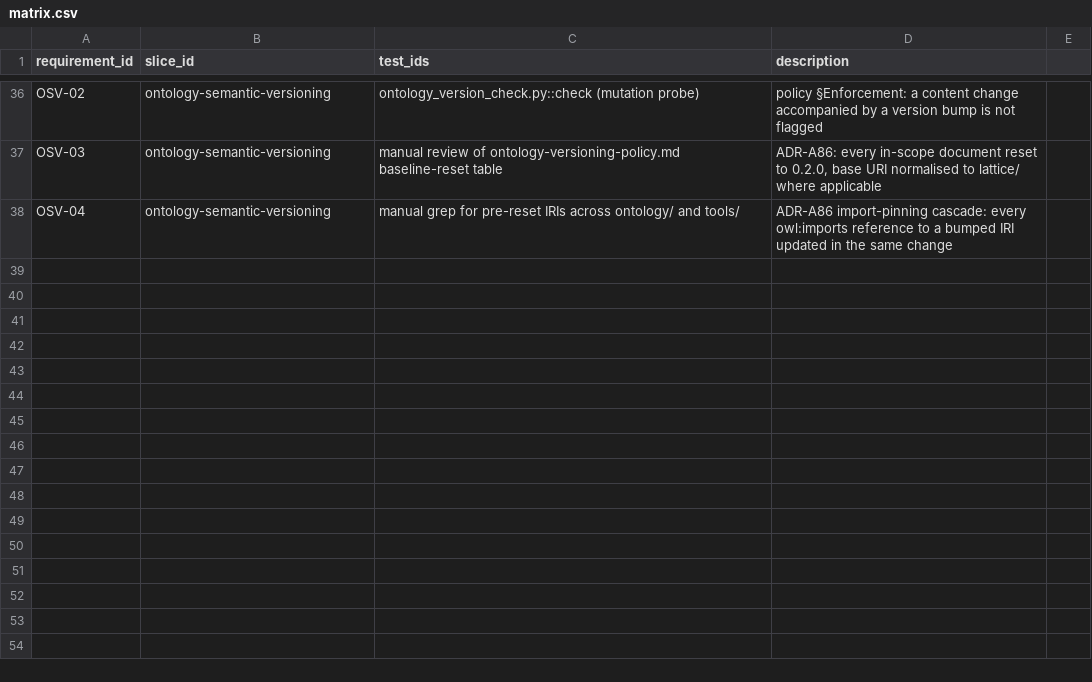
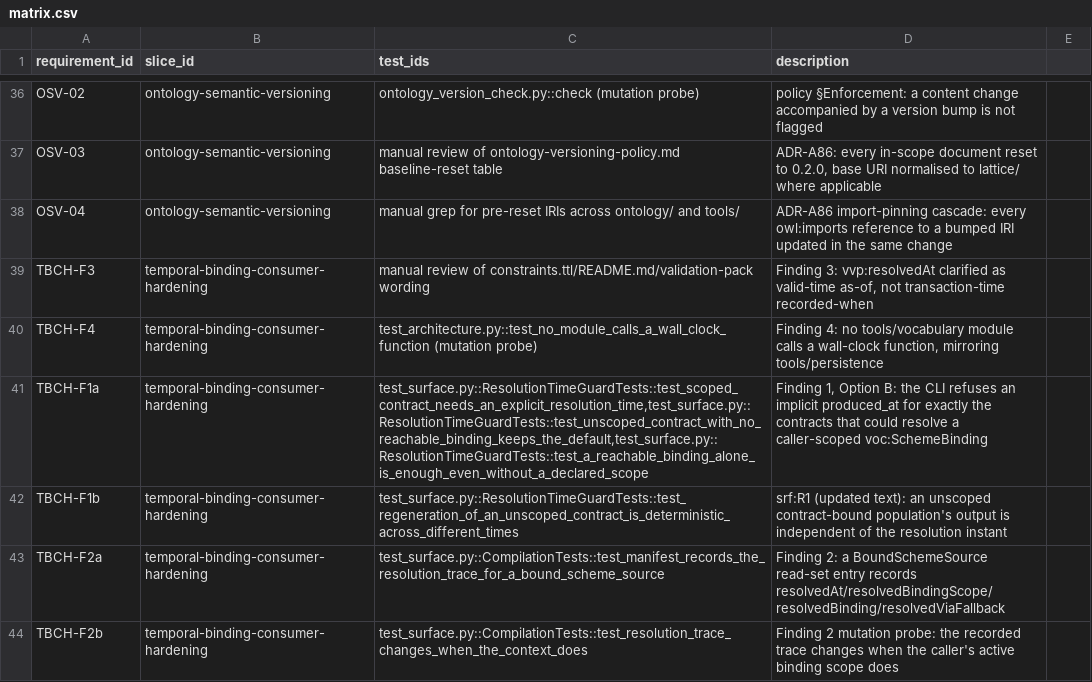
Before and after one commit to nebularis/lattice, a CSV file: docs/traceability/matrix.csv, drawn as a sheet; only a part is shown, gaps mark what is left out; the diff names each change by its address in the sheet, - before the commit and + after, or states it on an @@ line.

Commit message:
Temporal Binding Hardening Implementation
## Summary

Implemented all four findings of the `temporal-binding-consumer-hardening` plan, treating the plan's own "Human Input: Agree to proceed with option B" as the required ratification for Finding 1:

- **Finding 3** (docs): clarified `vvp:resolvedAt` as a valid-time "as-of" point vs. transaction-time "recorded when", in constraints.ttl, README.md, and the validation pack.
- **Finding 4** (test): new test_architecture.py — no wall-clock calls anywhere in the package. Mutation-probed live in this session (fails when a `datetime.now()` call is injected, passes when reverted).
- **Finding 1, Option B**: surface's CLI now refuses to silently default `produced_at` to wall-clock time for any contract that could resolve a caller-scoped `voc:SchemeBinding` — new `contracts_needing_explicit_resolution_time`/`_refuse_implicit_now_for_scoped_contracts` in cli.py, wired into `compile`/`check`/`parity`/`mork` (the `--shared-corpus` parity path is a documented, deliberate gap). `srf:R1`'s law text and compile.py's docstring updated to state the guarantee precisely, propagated through literate_extract.py (confirmed clean before and after).
- **Finding 2**: new `srf:resolvedAt`/`resolvedBindingScope`/`resolvedBinding`/`resolvedViaFallback` on `srf:ReadSetEntry`, a new SHACL shape requiring every `BoundSchemeSource` entry to carry them, and `enumerate_population` now threads the full `Resolution` object (not just `.scheme`) through to the manifest.

New/updated tests in test_surface.py (a resolution-trace test, a mutation probe proving the trace changes with context, and a `ResolutionTimeGuardTests` class) plus governance docs (status record, plan, INDEX.md, traceability matrix) are all updated.

```diff
--- a/docs/traceability/matrix.csv
+++ b/docs/traceability/matrix.csv
+row 39: TBCH-F3 | temporal-binding-consumer-hardening | manual review of constraints.ttl/README.md/validation-pack wording | Finding 3: vvp:resolvedAt clarified as valid-time as-of, not transaction-time recorded-when
+row 40: TBCH-F4 | temporal-binding-consumer-hardening | test_architecture.py::test_no_module_calls_a_wall_clock_function (mutation probe) | Finding 4: no tools/vocabulary module calls a wall-clock function, mirroring tools/persistence
+row 41: TBCH-F1a | temporal-binding-consumer-hardening | test_surface.py::ResolutionTimeGuardTests::test_scoped_contract_needs_an_explicit_resolution_time,test_surface.py::ResolutionTimeGuardTests::test_unscoped_contract_with_no_reachable_binding_keeps_the_default,test_surface.py::ResolutionTimeGuardTests::test_a_reachable_binding_alone_is_enough_even_without_a_declared_scope | Finding 1, Option B: the CLI refuses an implicit produced_at for exactly the contracts that could resolve a caller-scoped voc:SchemeBinding
+row 42: TBCH-F1b | temporal-binding-consumer-hardening | test_surface.py::ResolutionTimeGuardTests::test_regeneration_of_an_unscoped_contract_is_deterministic_across_different_times | srf:R1 (updated text): an unscoped contract-bound population's output is independent of the resolution instant
+row 43: TBCH-F2a | temporal-binding-consumer-hardening | test_surface.py::CompilationTests::test_manifest_records_the_resolution_trace_for_a_bound_scheme_source | Finding 2: a BoundSchemeSource read-set entry records resolvedAt/resolvedBindingScope/resolvedBinding/resolvedViaFallback
+row 44: TBCH-F2b | temporal-binding-consumer-hardening | test_surface.py::CompilationTests::test_resolution_trace_changes_when_the_context_does | Finding 2 mutation probe: the recorded trace changes when the caller's active binding scope does
```
Also changed, not shown: 15 other files.
